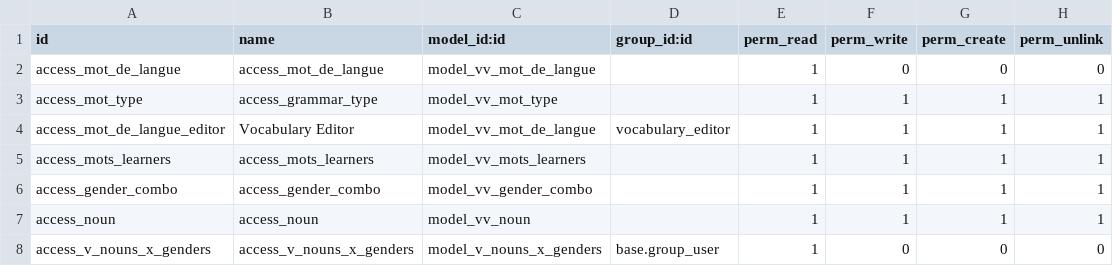
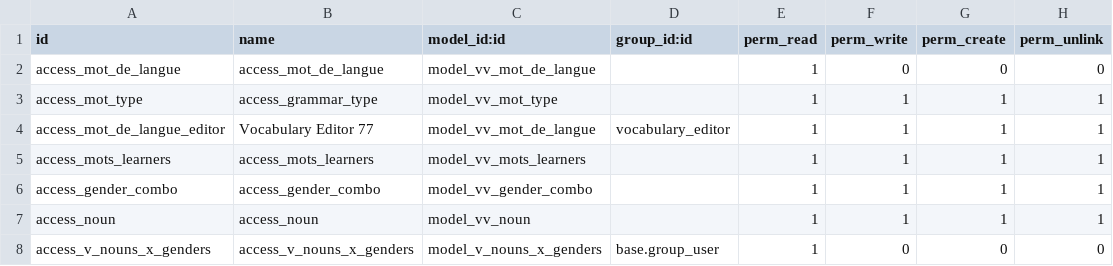
Before and after one commit to ozo7/odoo-technical-training, a CSV file: first_module/security/ir.model.access.csv, drawn as a sheet.

```diff
--- a/first_module/security/ir.model.access.csv
+++ b/first_module/security/ir.model.access.csv
@@ -3,3 +3,3 @@ access_mot_de_langue,access_mot_de_langue,model_vv_mot_de_langue,,1,0,0,0
 access_mot_type,access_grammar_type,model_vv_mot_type,,1,1,1,1
-access_mot_de_langue_editor,Vocabulary Editor,model_vv_mot_de_langue,vocabulary_editor,1,1,1,1
+access_mot_de_langue_editor,Vocabulary Editor 77,model_vv_mot_de_langue,vocabulary_editor,1,1,1,1
 access_mots_learners,access_mots_learners,model_vv_mots_learners,,1,1,1,1
```
Also changed, not shown: 10 other files.
